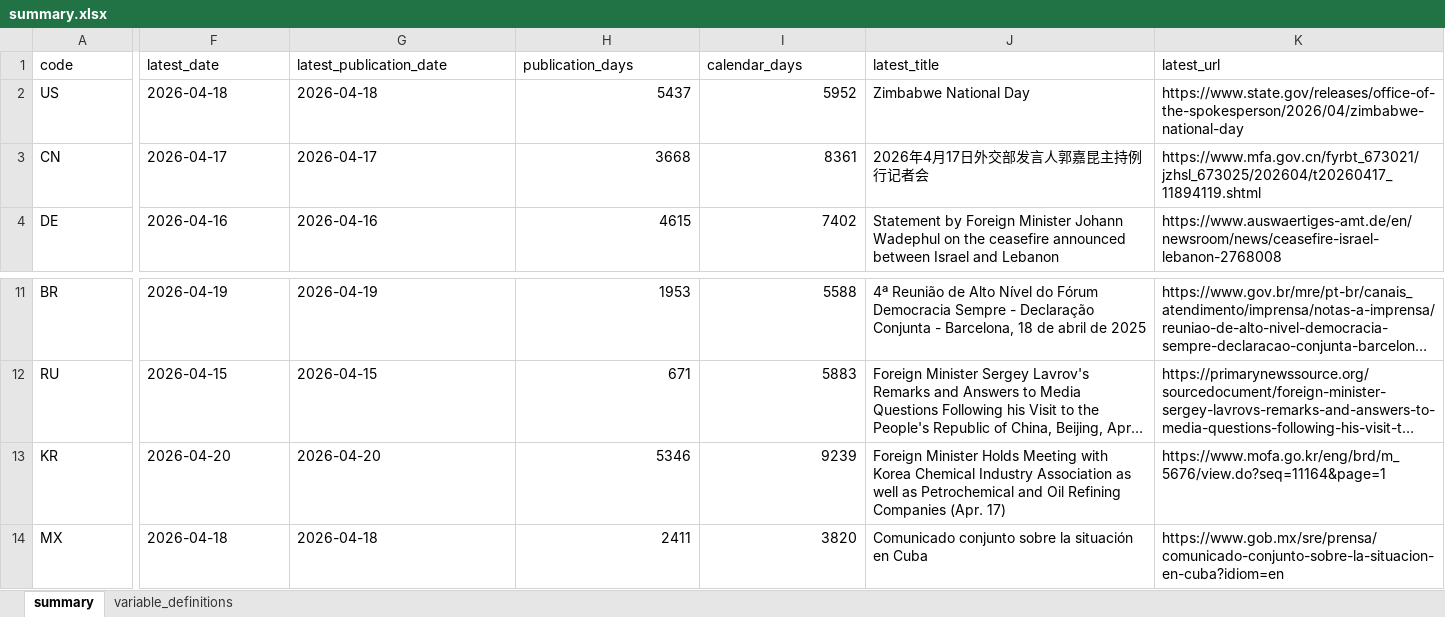
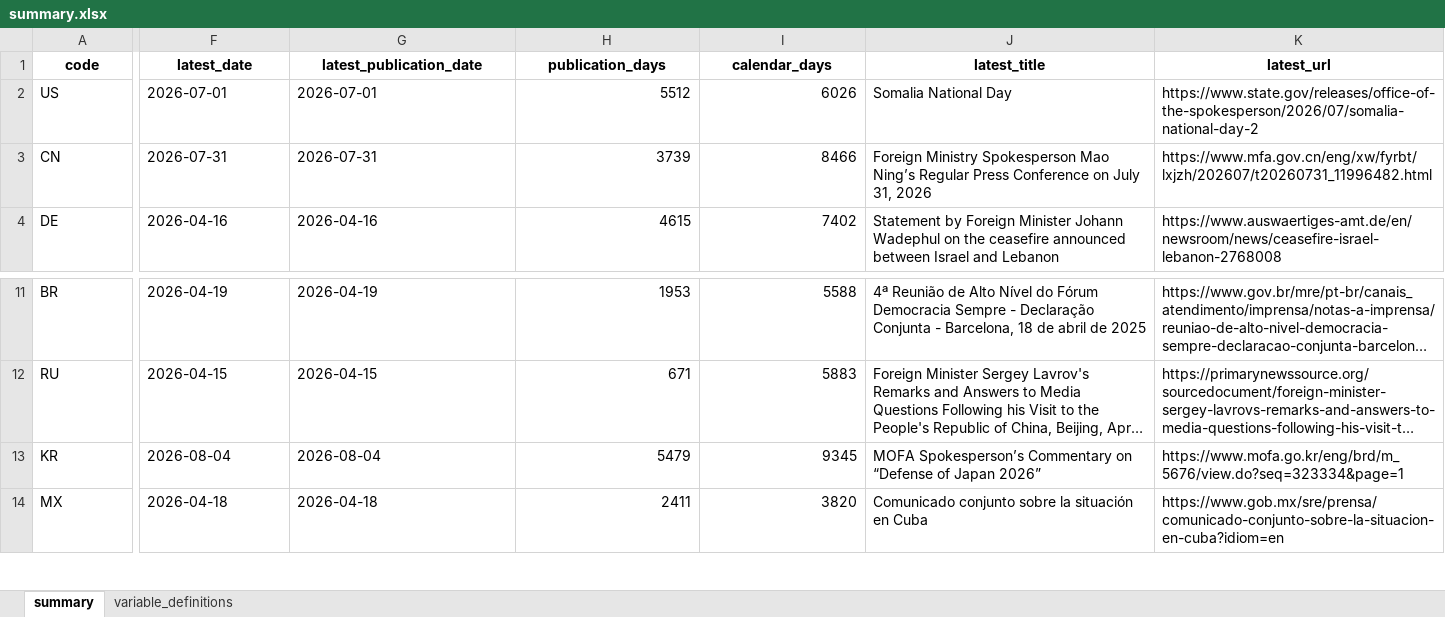
Before and after one commit to yangcy0126/dsi-index-site, an Excel workbook: data/summary.xlsx, sheet summary, drawn as a sheet; only a part is shown, gaps mark what is left out; long unchanged cells end in …; values as stored, in another font and other column widths than the file's, no borders; the diff covers the shown part only; the diff names each change by its address in the sheet, - before the commit and + after, or states it on an @@ line.

```diff
--- a/data/summary.xlsx (sheet summary)
+++ b/data/summary.xlsx (sheet summary)
@@ A1:K1 bold: off → on, alignment: left → center @@
-F2 (latest_date): 2026-04-18
+F2 (latest_date): 2026-07-01
-G2 (latest_publication_date): 2026-04-18
+G2 (latest_publication_date): 2026-07-01
-H2 (publication_days): 5437
+H2 (publication_days): 5512
-I2 (calendar_days): 5952
+I2 (calendar_days): 6026
-J2 (latest_title): Zimbabwe National Day
+J2 (latest_title): Somalia National Day
-K2 (latest_url): https://www.state.gov/releases/office-of-the-spokesperson/2026/04/zimbabwe-national-day
+K2 (latest_url): https://www.state.gov/releases/office-of-the-spokesperson/2026/07/somalia-national-day-2
-F3 (latest_date): 2026-04-17
+F3 (latest_date): 2026-07-31
-G3 (latest_publication_date): 2026-04-17
+G3 (latest_publication_date): 2026-07-31
-H3 (publication_days): 3668
+H3 (publication_days): 3739
-I3 (calendar_days): 8361
+I3 (calendar_days): 8466
-J3 (latest_title): 2026年4月17日外交部发言人郭嘉昆主持例行记者会
+J3 (latest_title): Foreign Ministry Spokesperson Mao Ning’s Regular Press Conference on July 31, 2026
-K3 (latest_url): https://www.mfa.gov.cn/fyrbt_673021/jzhsl_673025/202604/t20260417_11894119.shtml
+K3 (latest_url): https://www.mfa.gov.cn/eng/xw/fyrbt/lxjzh/202607/t20260731_11996482.html
-F13 (latest_date): 2026-04-20
+F13 (latest_date): 2026-08-04
-G13 (latest_publication_date): 2026-04-20
+G13 (latest_publication_date): 2026-08-04
-H13 (publication_days): 5346
+H13 (publication_days): 5479
-I13 (calendar_days): 9239
+I13 (calendar_days): 9345
-J13 (latest_title): Foreign Minister Holds Meeting with Korea Chemical Industry Association as well as Petrochemical and Oil Refining Companies (Apr. 17)
+J13 (latest_title): MOFA Spokesperson’s Commentary on “Defense of Japan 2026”
-K13 (latest_url): https://www.mofa.go.kr/eng/brd/m_5676/view.do?seq=11164&page=1
+K13 (latest_url): https://www.mofa.go.kr/eng/brd/m_5676/view.do?seq=323334&page=1
```
Also changed, not shown: 18 edited cells and cell formats elsewhere in this sheet, sheet variable_definitions, data/CN.xlsx, data/KR.xlsx, 21 other files.
